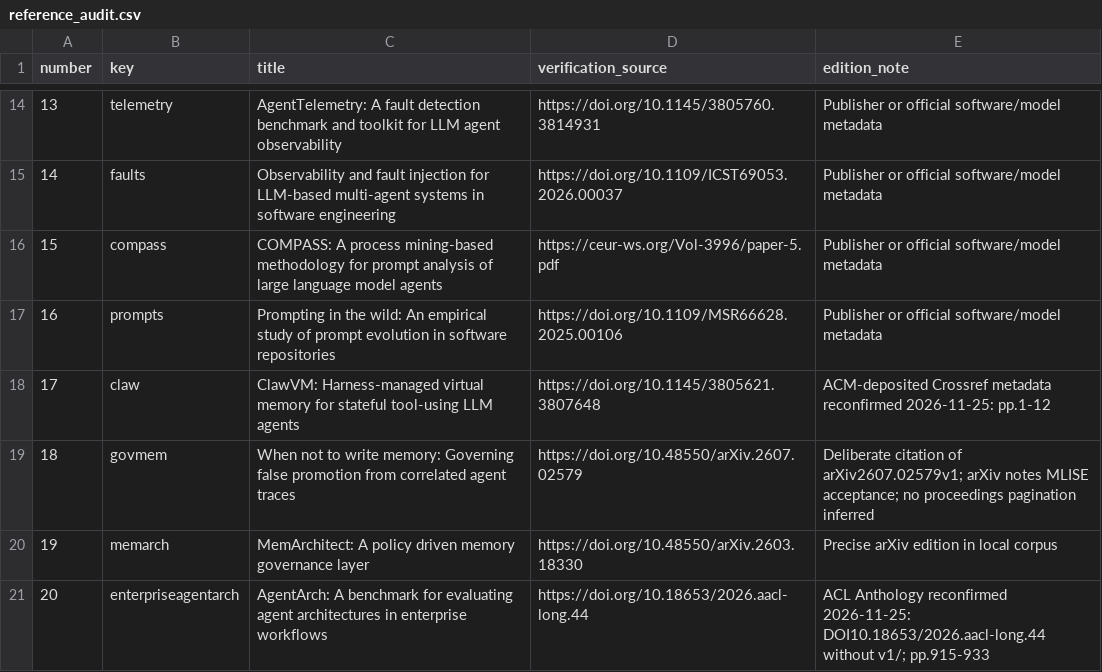
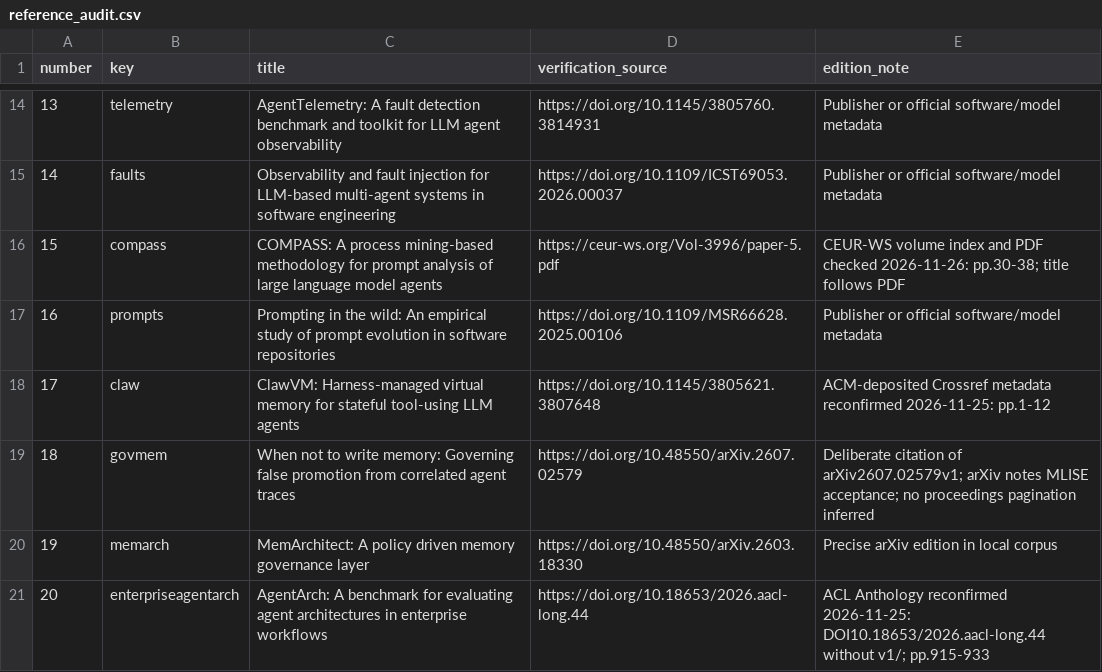
Before and after one commit to leonardobaca7/agentarch, a CSV file: paper/reference_audit.csv, drawn as a sheet; only a part is shown, gaps mark what is left out.

Commit message:
paper: complete detection results and clarify evaluation evidence

```diff
--- a/paper/reference_audit.csv
+++ b/paper/reference_audit.csv
@@ -15,3 +15,3 @@ number,key,title,verification_source,edition_note
 14,faults,Observability and fault injection for LLM-based multi-agent systems in software engineering,https://doi.org/10.1109/ICST69053.2026.00037,Publisher or official software/model metadata
-15,compass,COMPASS: A process mining-based methodology for prompt analysis of large language model agents,https://ceur-ws.org/Vol-3996/paper-5.pdf,Publisher or official software/model metadata
+15,compass,COMPASS: A process mining-based methodology for prompt analysis of large language model agents,https://ceur-ws.org/Vol-3996/paper-5.pdf,CEUR-WS volume index and PDF checked 2026-11-26: pp.30-38; title follows PDF
 16,prompts,Prompting in the wild: An empirical study of prompt evolution in software repositories,https://doi.org/10.1109/MSR66628.2025.00106,Publisher or official software/model metadata
```
Also changed, not shown: 15 other files.
